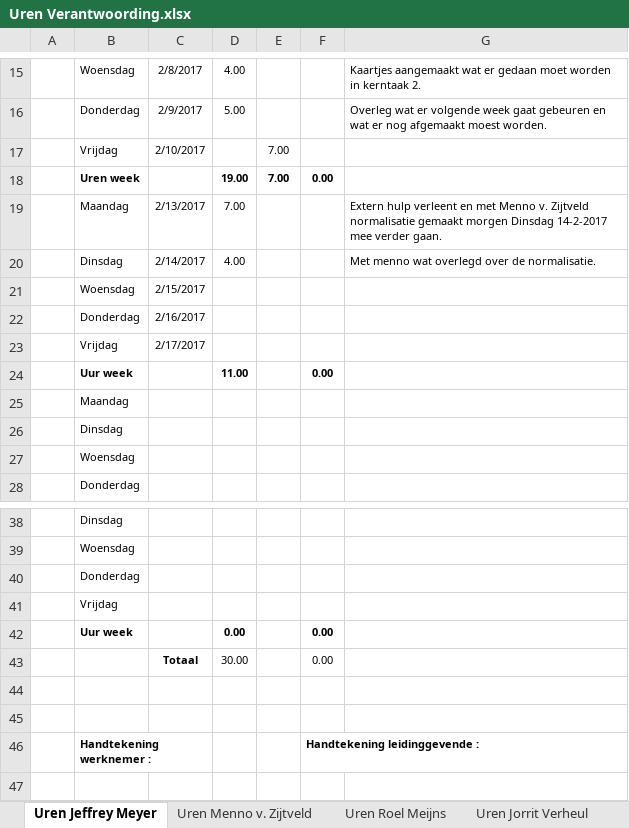
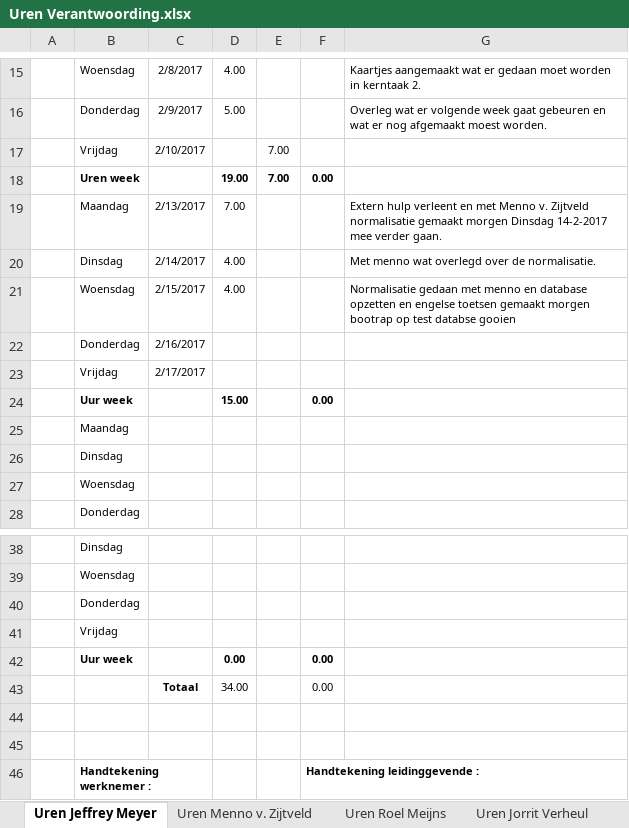
Before and after one commit to Wijkertoren/Wijkertoren-docs, an Excel workbook: Uren Verantwoording/Uren Verantwoording.xlsx, sheet Uren Jeffrey Meyer, drawn as a sheet; only a part is shown, gaps mark what is left out; values as stored, in another font and other column widths than the file's, no borders; the diff names each change by its address in the sheet, - before the commit and + after, or states it on an @@ line.

Commit message:
Uren ingevuld van woensdag 15-02-2017

```diff
--- a/Uren Verantwoording/Uren Verantwoording.xlsx (sheet Uren Jeffrey Meyer)
+++ b/Uren Verantwoording/Uren Verantwoording.xlsx (sheet Uren Jeffrey Meyer)
-D21: (empty)
+D21: 4.00
-G21: (empty)
+G21: Normalisatie gedaan met menno en database opzetten en engelse toetsen gemaakt morgen bootrap op test databse gooien
-D24: 11.00
+D24: 15.00
-D43: 30.00
+D43: 34.00
```
